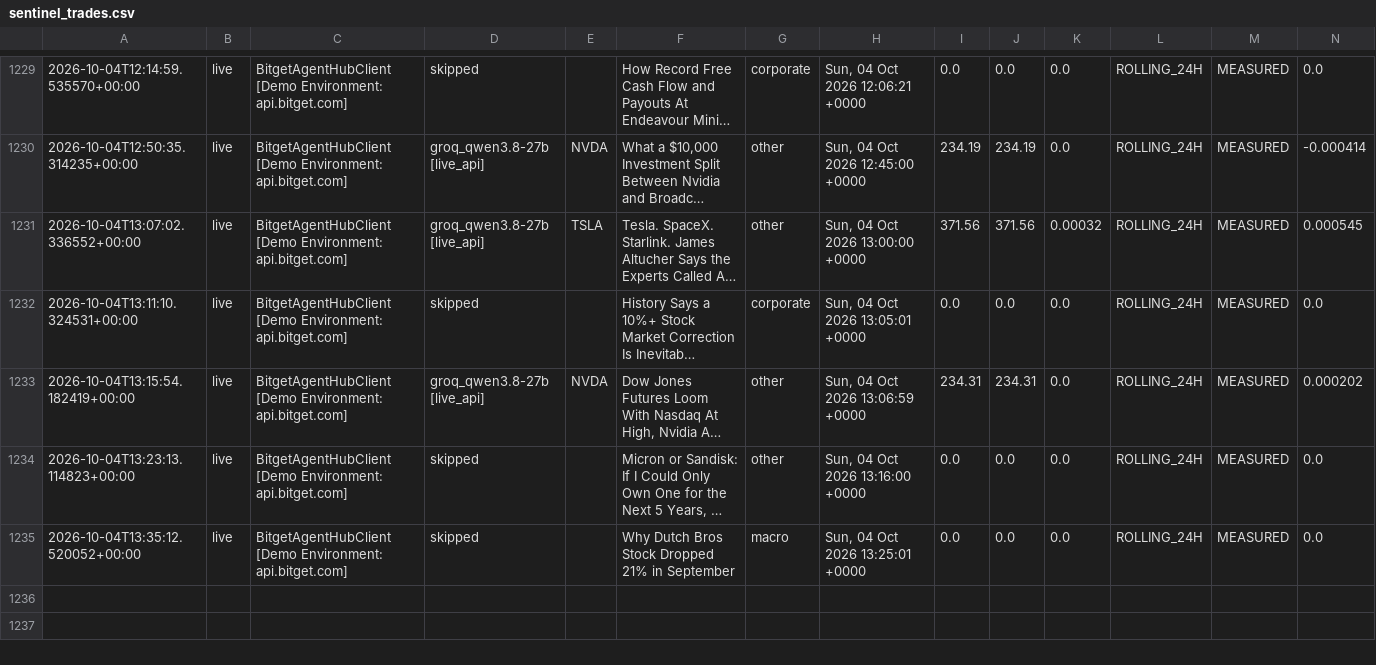
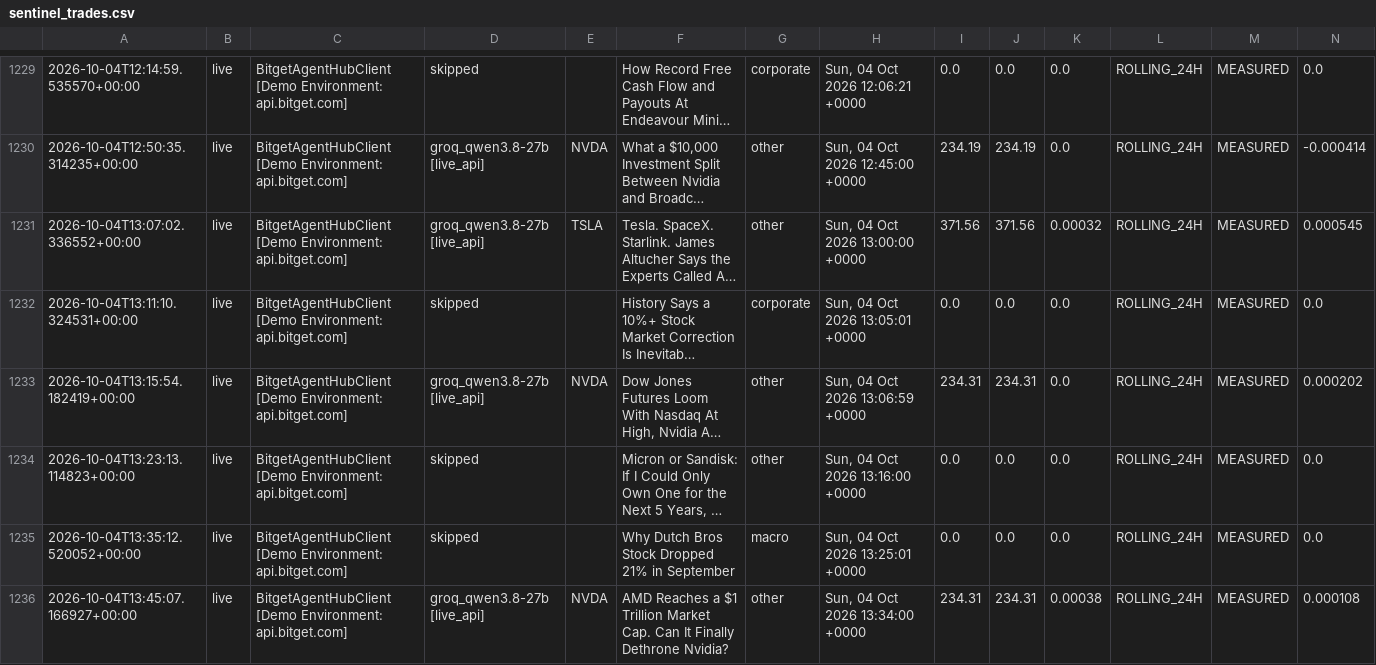
Before and after one commit to 0xSheriff/afterhours-sentinel, a CSV file: logs/sentinel_trades.csv, drawn as a sheet; only a part is shown, gaps mark what is left out; long unchanged cells end in …; rows hold the shown columns only; the diff names each change by its address in the sheet, - before the commit and + after, or states it on an @@ line.

Commit message:
telemetry: sync live trade records (1225 records)

```diff
--- a/logs/sentinel_trades.csv
+++ b/logs/sentinel_trades.csv
+row 1236: 2026-10-04T13:45:07.166927+00:00 | live | BitgetAgentHubClient [Demo Environment: api.bitget.com] | groq_qwen3.8-27b [live_api] | NVDA | AMD Reaches a $1 Trillion Market Cap. Can It Finally Dethrone Nvidia? | other | Sun, 04 Oct 2026 13:34:00 +0000 | 234.31 | 234.31 | 0.00038 | ROLLING_24H | MEASURED | 0.000108
```
Also changed, not shown: 3 other files.
